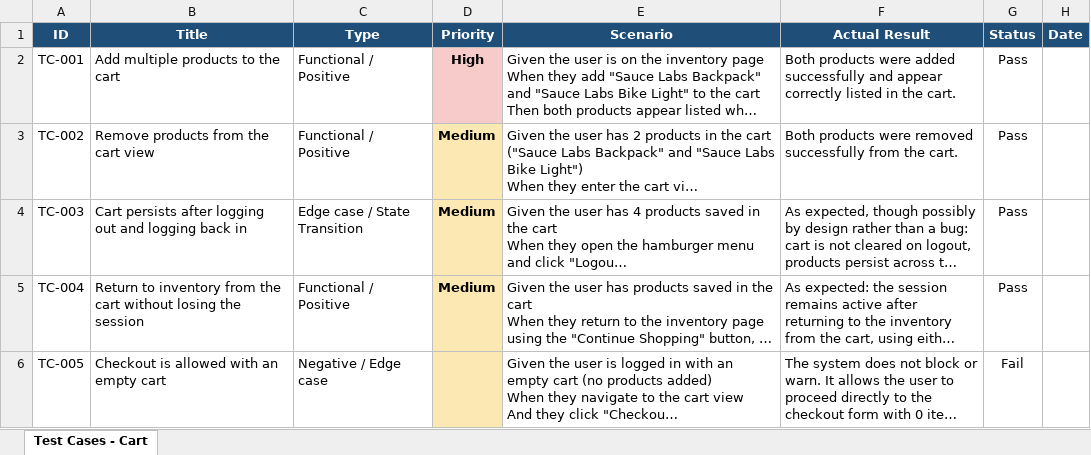
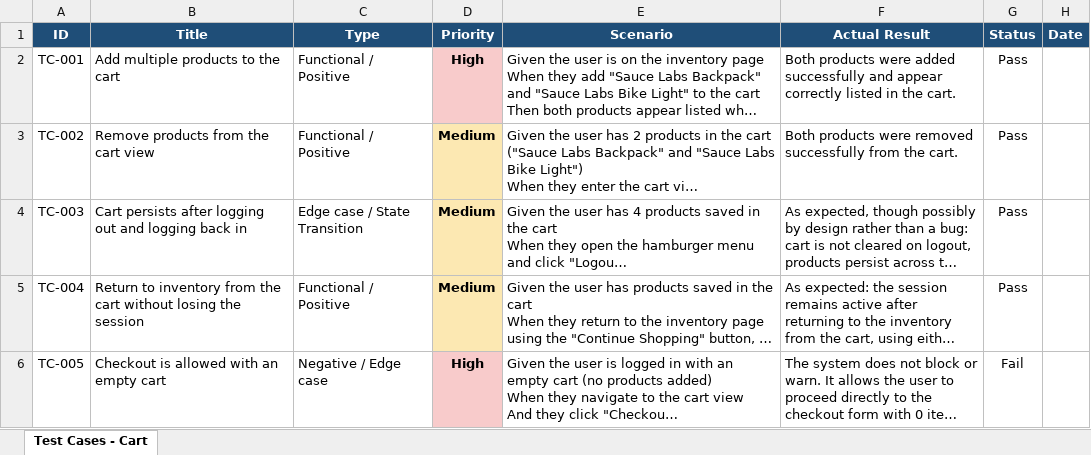
Before and after one commit to Majo-QA/qa-saucedemo-testing, an Excel workbook: Test-Cases/Test-Cases-Cart.xlsx, sheet Test Cases - Cart, drawn as a sheet; long unchanged cells end in …; values as stored, in another font and other column widths than the file's, no borders; the diff names each change by its address in the sheet, - before the commit and + after, or states it on an @@ line.

Commit message:
Add files via upload

```diff
--- a/Test-Cases/Test-Cases-Cart.xlsx (sheet Test Cases - Cart)
+++ b/Test-Cases/Test-Cases-Cart.xlsx (sheet Test Cases - Cart)
-D6 (Priority): (empty)
+D6 (Priority): High
-D6 fill: #FCE8B2
+D6 fill: #F8CBCB
```
